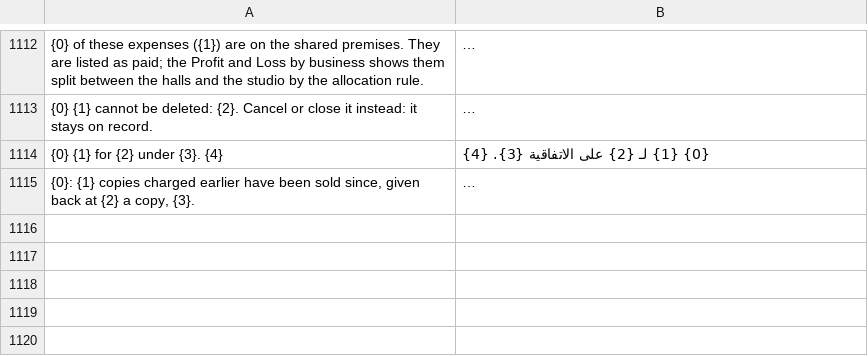
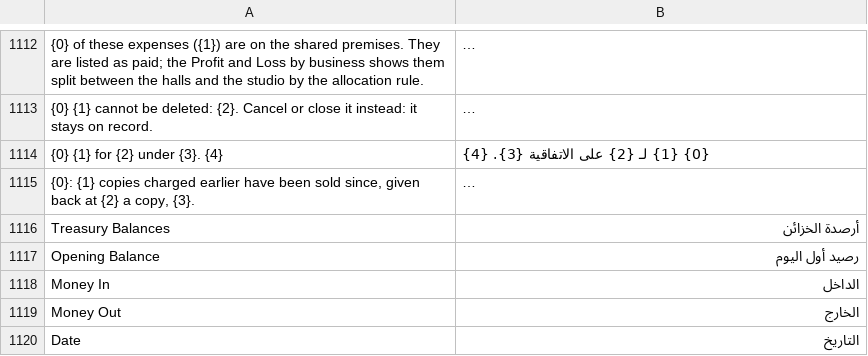
Before and after one commit to tokaM107/integrated-business-platform, a CSV file: apps/imed_erp/imed_erp/translations/ar.csv, drawn as a sheet; only a part is shown, gaps mark what is left out; long unchanged cells end in …; the diff names each change by its address in the sheet, - before the commit and + after, or states it on an @@ line.

```diff
--- a/apps/imed_erp/imed_erp/translations/ar.csv
+++ b/apps/imed_erp/imed_erp/translations/ar.csv
+row 1116: Treasury Balances | أرصدة الخزائن
+row 1117: Opening Balance | رصيد أول اليوم
+row 1118: Money In | الداخل
+row 1119: Money Out | الخارج
+row 1120: Date | التاريخ
```
